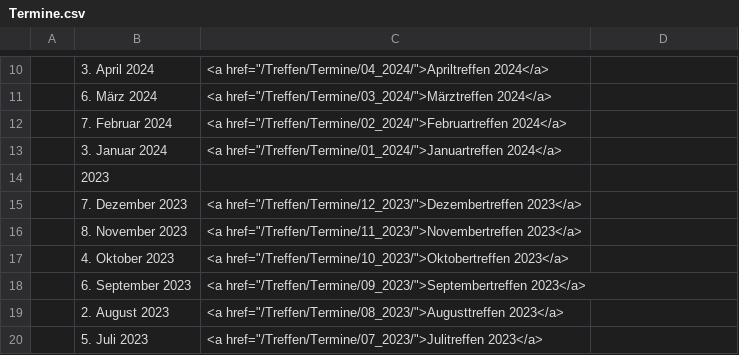
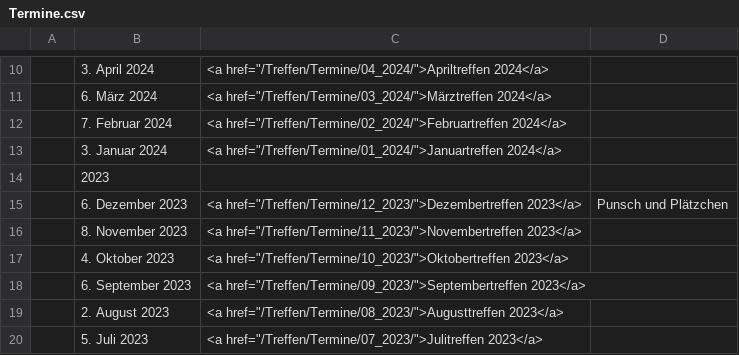
Before and after one commit to luga-ev/website, a CSV file: data/Termine.csv, drawn as a sheet; only a part is shown, gaps mark what is left out.

Commit message:
Dezembertreffen 2024

```diff
--- a/data/Termine.csv
+++ b/data/Termine.csv
@@ -14,3 +14,3 @@
 |2023|
-| 7. Dezember 2023|<a href="/Treffen/Termine/12_2023/">Dezembertreffen 2023</a>|
+| 6. Dezember 2023|<a href="/Treffen/Termine/12_2023/">Dezembertreffen 2023</a>|Punsch und Plätzchen|
 | 8. November 2023|<a href="/Treffen/Termine/11_2023/">Novembertreffen 2023</a>|
```
Also changed, not shown: 2 other files.
